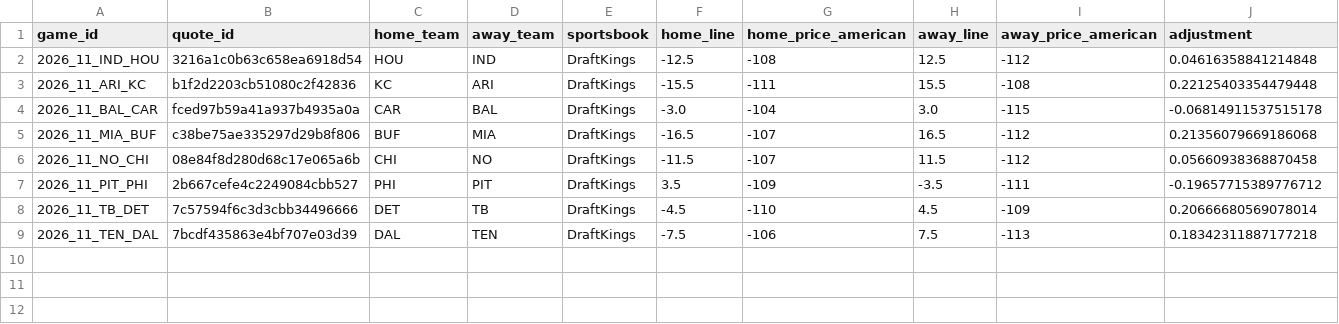
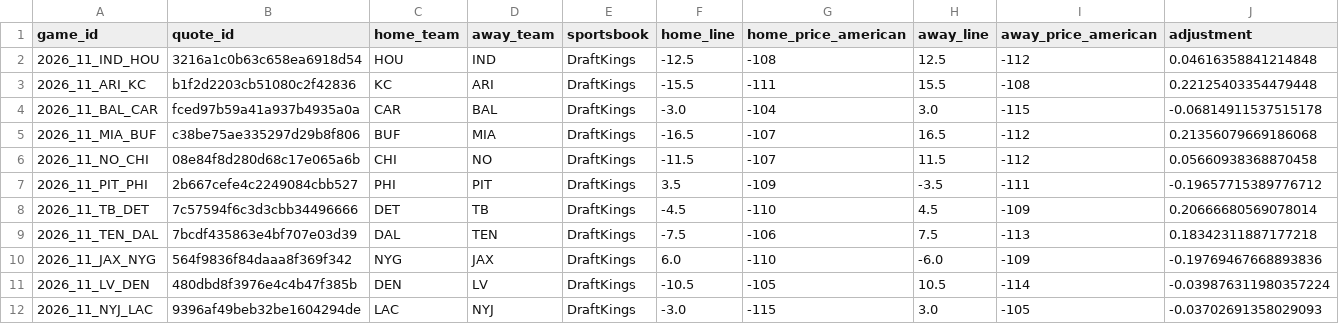
Before and after one commit to zachpierce2/nfl-prediction-model, a CSV file: data/auto_market/advanced_shadow/epa_explosive/forecasts.csv, drawn as a sheet; only a part is shown; rows hold the shown columns only; the diff names each change by its address in the sheet, - before the commit and + after, or states it on an @@ line.

```diff
--- a/data/auto_market/advanced_shadow/epa_explosive/forecasts.csv
+++ b/data/auto_market/advanced_shadow/epa_explosive/forecasts.csv
+row 10: 2026_11_JAX_NYG | 564f9836f84daaa8f369f342 | NYG | JAX | DraftKings | 6.0 | -110 | -6.0 | -109 | -0.19769467668893836
+row 11: 2026_11_LV_DEN | 480dbd8f3976e4c4b47f385b | DEN | LV | DraftKings | -10.5 | -105 | 10.5 | -114 | -0.039876311980357224
+row 12: 2026_11_NYJ_LAC | 9396af49beb32be1604294de | LAC | NYJ | DraftKings | -3.0 | -115 | 3.0 | -105 | -0.03702691358029093
```
Also changed, not shown: data/auto_market/advanced_shadow/epa_baseline/forecasts.csv, data/auto_market/advanced_shadow/epa_injury/forecasts.csv, 47 other files.
